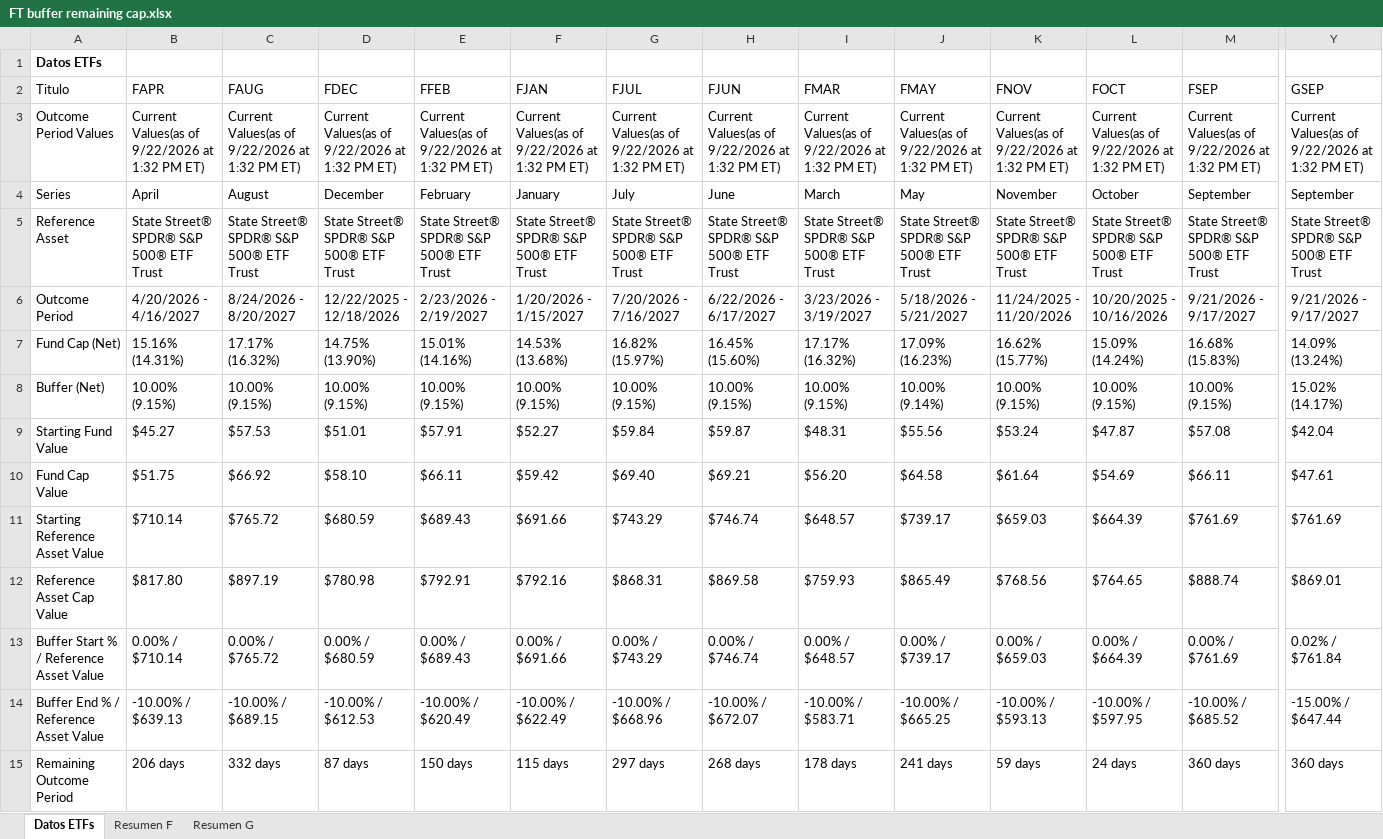
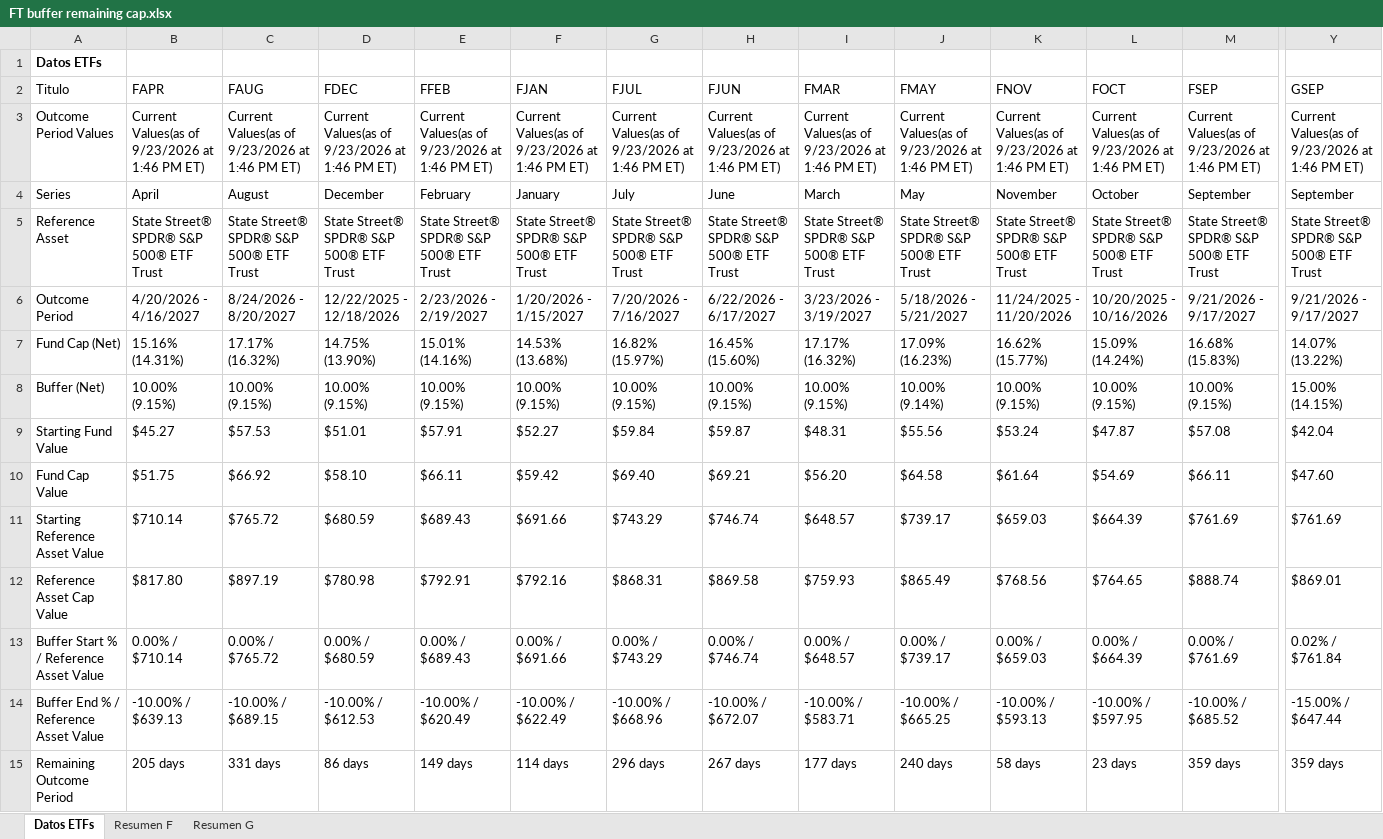
Before and after one commit to Toaderz/Ft-buffer-evolve, an Excel workbook: FT buffer remaining cap.xlsx, sheet Datos ETFs, drawn as a sheet; only a part is shown, gaps mark what is left out; values as stored, in another font and other column widths than the file's, no borders; table styles not drawn; the diff covers the shown part only; the diff names each change by its address in the sheet, - before the commit and + after, or states it on an @@ line.

```diff
--- a/FT buffer remaining cap.xlsx (sheet Datos ETFs)
+++ b/FT buffer remaining cap.xlsx (sheet Datos ETFs)
-B3 (FAPR): Current Values(as of 9/22/2026 at 1:32 PM ET)
+B3 (FAPR): Current Values(as of 9/23/2026 at 1:46 PM ET)
-C3 (FAUG): Current Values(as of 9/22/2026 at 1:32 PM ET)
+C3 (FAUG): Current Values(as of 9/23/2026 at 1:46 PM ET)
-D3 (FDEC): Current Values(as of 9/22/2026 at 1:32 PM ET)
+D3 (FDEC): Current Values(as of 9/23/2026 at 1:46 PM ET)
-E3 (FFEB): Current Values(as of 9/22/2026 at 1:32 PM ET)
+E3 (FFEB): Current Values(as of 9/23/2026 at 1:46 PM ET)
-F3 (FJAN): Current Values(as of 9/22/2026 at 1:32 PM ET)
+F3 (FJAN): Current Values(as of 9/23/2026 at 1:46 PM ET)
-G3 (FJUL): Current Values(as of 9/22/2026 at 1:32 PM ET)
+G3 (FJUL): Current Values(as of 9/23/2026 at 1:46 PM ET)
-H3 (FJUN): Current Values(as of 9/22/2026 at 1:32 PM ET)
+H3 (FJUN): Current Values(as of 9/23/2026 at 1:46 PM ET)
-I3 (FMAR): Current Values(as of 9/22/2026 at 1:32 PM ET)
+I3 (FMAR): Current Values(as of 9/23/2026 at 1:46 PM ET)
-J3 (FMAY): Current Values(as of 9/22/2026 at 1:32 PM ET)
+J3 (FMAY): Current Values(as of 9/23/2026 at 1:46 PM ET)
-K3 (FNOV): Current Values(as of 9/22/2026 at 1:32 PM ET)
+K3 (FNOV): Current Values(as of 9/23/2026 at 1:46 PM ET)
-L3 (FOCT): Current Values(as of 9/22/2026 at 1:32 PM ET)
+L3 (FOCT): Current Values(as of 9/23/2026 at 1:46 PM ET)
-M3 (FSEP): Current Values(as of 9/22/2026 at 1:32 PM ET)
+M3 (FSEP): Current Values(as of 9/23/2026 at 1:46 PM ET)
-Y3 (GSEP): Current Values(as of 9/22/2026 at 1:32 PM ET)
+Y3 (GSEP): Current Values(as of 9/23/2026 at 1:46 PM ET)
-Y7 (GSEP): 14.09% (13.24%)
+Y7 (GSEP): 14.07% (13.22%)
-Y8 (GSEP): 15.02% (14.17%)
+Y8 (GSEP): 15.00% (14.15%)
-Y10 (GSEP): $47.61
+Y10 (GSEP): $47.60
-B15 (FAPR): 206 days
+B15 (FAPR): 205 days
-C15 (FAUG): 332 days
+C15 (FAUG): 331 days
-D15 (FDEC): 87 days
+D15 (FDEC): 86 days
-E15 (FFEB): 150 days
+E15 (FFEB): 149 days
-F15 (FJAN): 115 days
+F15 (FJAN): 114 days
-G15 (FJUL): 297 days
+G15 (FJUL): 296 days
-H15 (FJUN): 268 days
+H15 (FJUN): 267 days
-I15 (FMAR): 178 days
+I15 (FMAR): 177 days
-J15 (FMAY): 241 days
+J15 (FMAY): 240 days
-K15 (FNOV): 59 days
+K15 (FNOV): 58 days
-L15 (FOCT): 24 days
+L15 (FOCT): 23 days
-M15 (FSEP): 360 days
+M15 (FSEP): 359 days
-Y15 (GSEP): 360 days
+Y15 (GSEP): 359 days
```
Also changed, not shown: 2 added rows, 2 removed rows and 166 edited cells elsewhere in this sheet, sheet Resumen F, sheet Resumen G.
